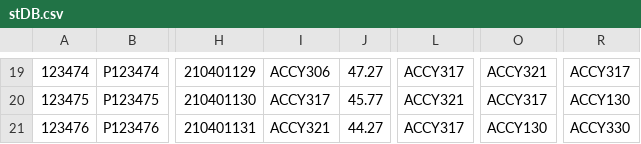
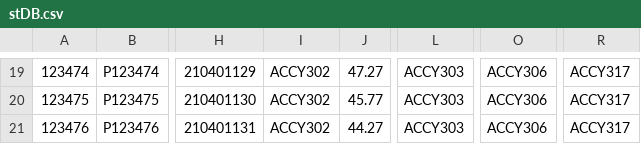
Before and after one commit to albacrisan/CS103AssignmentFinal, a CSV file: stDB.csv, drawn as a sheet; only a part is shown, gaps mark what is left out; the diff covers the shown part only; the diff names each change by its address in the sheet, - before the commit and + after, or states it on an @@ line.

```diff
--- a/stDB.csv
+++ b/stDB.csv
-I19: ACCY306
+I19: ACCY302
-L19: ACCY317
+L19: ACCY303
-O19: ACCY321
+O19: ACCY306
-I20: ACCY317
+I20: ACCY302
-L20: ACCY321
+L20: ACCY303
-O20: ACCY317
+O20: ACCY306
-R20: ACCY130
+R20: ACCY317
-I21: ACCY321
+I21: ACCY302
-L21: ACCY317
+L21: ACCY303
-O21: ACCY130
+O21: ACCY306
-R21: ACCY330
+R21: ACCY317
```
Also changed, not shown: 64 edited cells elsewhere in this file.
